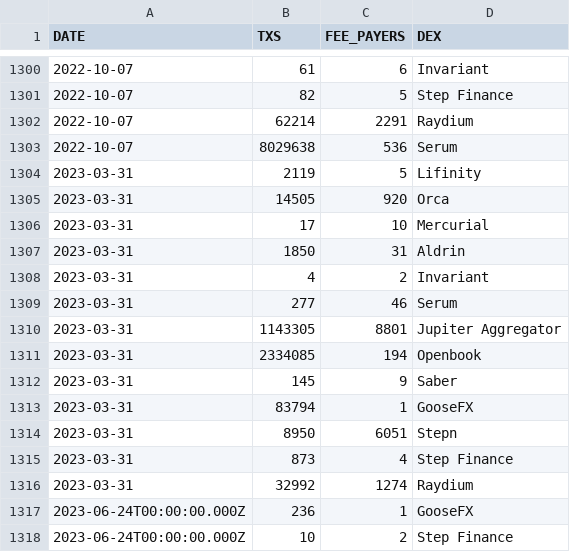
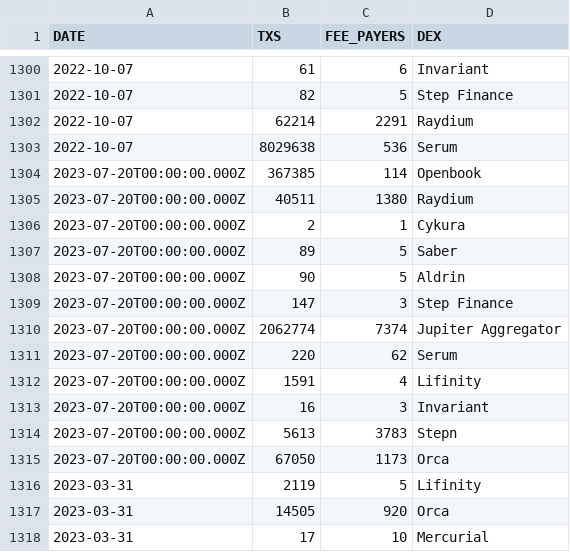
Before and after one commit to spire-fyi/spire_fyi, a CSV file: data/dex_info.csv, drawn as a sheet; only a part is shown, gaps mark what is left out; the shorter side is filled out with more unchanged rows.

```diff
--- a/data/dex_info.csv
+++ b/data/dex_info.csv
@@ -1303,2 +1303,14 @@ DATE,TXS,FEE_PAYERS,DEX
 2022-10-07,8029638,536,Serum
+2023-07-20T00:00:00.000Z,367385,114,Openbook
+2023-07-20T00:00:00.000Z,40511,1380,Raydium
+2023-07-20T00:00:00.000Z,2,1,Cykura
+2023-07-20T00:00:00.000Z,89,5,Saber
+2023-07-20T00:00:00.000Z,90,5,Aldrin
+2023-07-20T00:00:00.000Z,147,3,Step Finance
+2023-07-20T00:00:00.000Z,2062774,7374,Jupiter Aggregator
+2023-07-20T00:00:00.000Z,220,62,Serum
+2023-07-20T00:00:00.000Z,1591,4,Lifinity
+2023-07-20T00:00:00.000Z,16,3,Invariant
+2023-07-20T00:00:00.000Z,5613,3783,Stepn
+2023-07-20T00:00:00.000Z,67050,1173,Orca
 2023-03-31,2119,5,Lifinity
```
Also changed, not shown: data/all_programs_solana_fm_labels.csv, data/dex_signers_fee_payers.csv, 12 other files.
